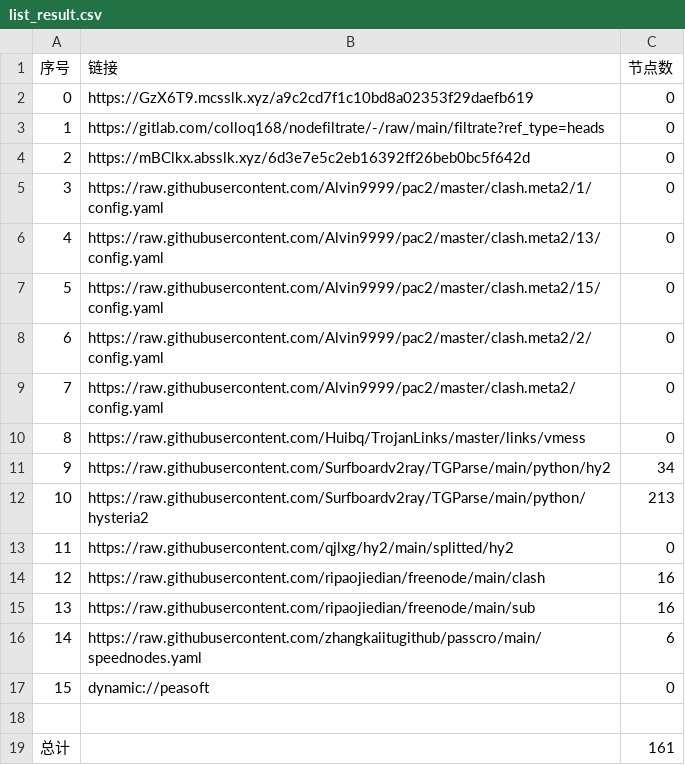
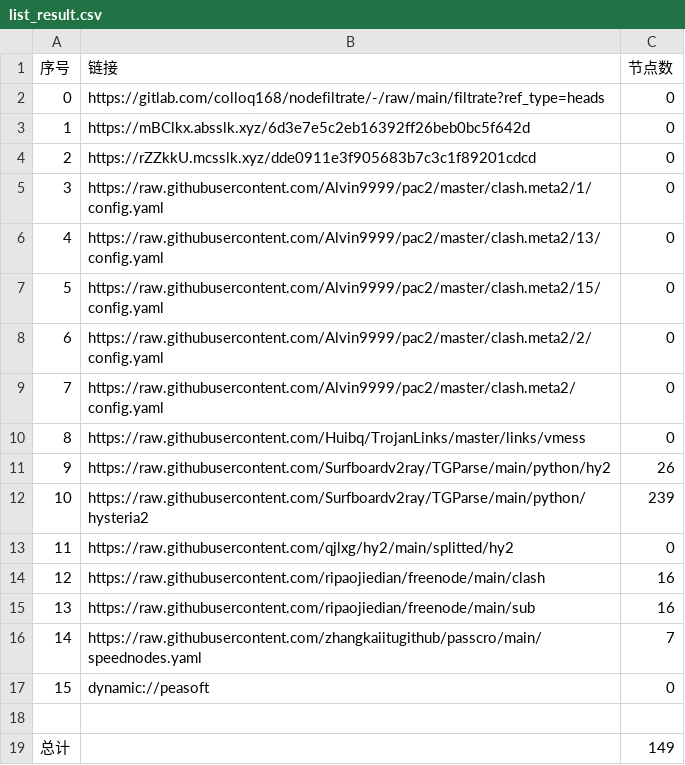
Before and after one commit to jamph826/NoMoreWalls, a CSV file: list_result.csv, drawn as a sheet.

```diff
--- a/list_result.csv
+++ b/list_result.csv
@@ -1,5 +1,5 @@
 序号,链接,节点数
-0,https://GzX6T9.mcsslk.xyz/a9c2cd7f1c10bd8a02353f29daefb619,0
-1,https://gitlab.com/colloq168/nodefiltrate/-/raw/main/filtrate?ref_type=heads,0
-2,https://mBClkx.absslk.xyz/6d3e7e5c2eb16392ff26beb0bc5f642d,0
+0,https://gitlab.com/colloq168/nodefiltrate/-/raw/main/filtrate?ref_type=heads,0
+1,https://mBClkx.absslk.xyz/6d3e7e5c2eb16392ff26beb0bc5f642d,0
+2,https://rZZkkU.mcsslk.xyz/dde0911e3f905683b7c3c1f89201cdcd,0
 3,https://raw.githubusercontent.com/Alvin9999/pac2/master/clash.meta2/1/config.yaml,0
@@ -10,4 +10,4 @@
 8,https://raw.githubusercontent.com/Huibq/TrojanLinks/master/links/vmess,0
-9,https://raw.githubusercontent.com/Surfboardv2ray/TGParse/main/python/hy2,34
-10,https://raw.githubusercontent.com/Surfboardv2ray/TGParse/main/python/hysteria2,213
+9,https://raw.githubusercontent.com/Surfboardv2ray/TGParse/main/python/hy2,26
+10,https://raw.githubusercontent.com/Surfboardv2ray/TGParse/main/python/hysteria2,239
 11,https://raw.githubusercontent.com/qjlxg/hy2/main/splitted/hy2,0
@@ -15,5 +15,5 @@
 13,https://raw.githubusercontent.com/ripaojiedian/freenode/main/sub,16
-14,https://raw.githubusercontent.com/zhangkaiitugithub/passcro/main/speednodes.yaml,6
+14,https://raw.githubusercontent.com/zhangkaiitugithub/passcro/main/speednodes.yaml,7
 15,dynamic://peasoft,0
 
-总计,,161
+总计,,149
```
Also changed, not shown: 18 other files.
